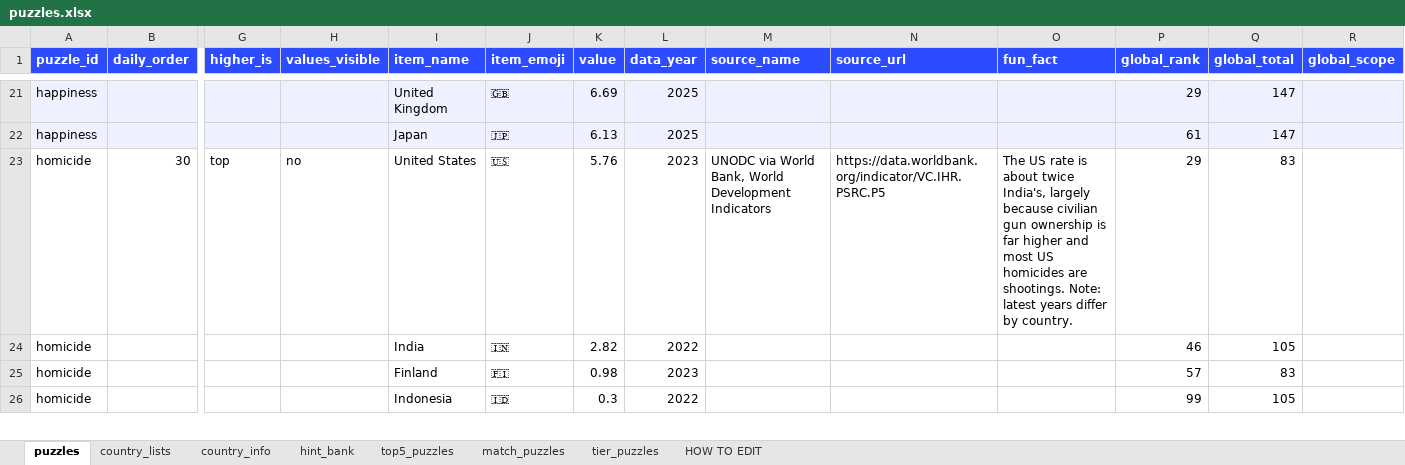
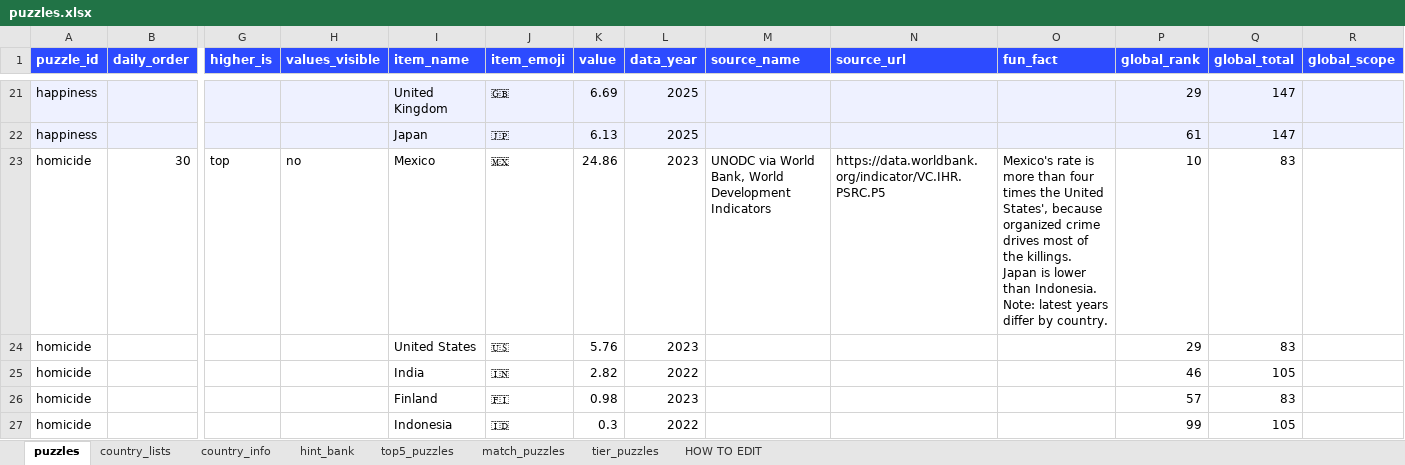
Before and after one commit to MichaelYao88/rankd, an Excel workbook: puzzles.xlsx, sheet puzzles, drawn as a sheet; only a part is shown, gaps mark what is left out; values as stored, in another font and other column widths than the file's, no borders; rows hold the shown columns only; the diff covers the shown part only; the diff names each change by its address in the sheet, - before the commit and + after, or states it on an @@ line.

```diff
--- a/puzzles.xlsx (sheet puzzles)
+++ b/puzzles.xlsx (sheet puzzles)
-I23 (item_name): United States
+I23 (item_name): Mexico
-J23 (item_emoji): 🇺🇸
+J23 (item_emoji): 🇲🇽
-K23 (value): 5.76
+K23 (value): 24.86
-O23 (fun_fact): The US rate is about twice India's, largely because civilian gun ownership is far higher and most US homicides are shootings. Note: latest…
+O23 (fun_fact): Mexico's rate is more than four times the United States', because organized crime drives most of the killings. Japan is lower than Indonesia. Note: latest…
-P23 (global_rank): 29
+P23 (global_rank): 10
+row 24: homicide |  |  |  | United States | 🇺🇸 | 5.76 | 2023 |  |  |  | 29 | 83
```
Also changed, not shown: 1 added row elsewhere in this sheet, 3 other files.
